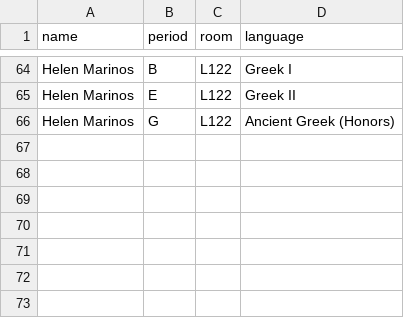
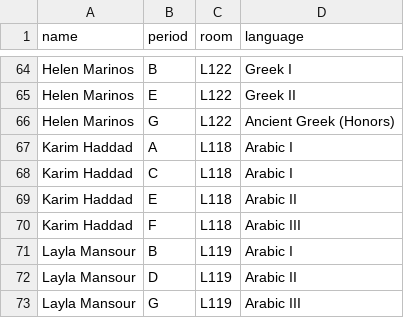
Before and after one commit to falvear210/time-visualizer, a CSV file: mcl-teachers.csv, drawn as a sheet; only a part is shown, gaps mark what is left out; the diff names each change by its address in the sheet, - before the commit and + after, or states it on an @@ line.

```diff
--- a/mcl-teachers.csv
+++ b/mcl-teachers.csv
+row 67: Karim Haddad | A | L118 | Arabic I
+row 68: Karim Haddad | C | L118 | Arabic I
+row 69: Karim Haddad | E | L118 | Arabic II
+row 70: Karim Haddad | F | L118 | Arabic III
+row 71: Layla Mansour | B | L119 | Arabic I
+row 72: Layla Mansour | D | L119 | Arabic II
+row 73: Layla Mansour | G | L119 | Arabic III
```
Also changed, not shown: mcl-culture.csv, mcl-map-languages.csv, 4 other files.
